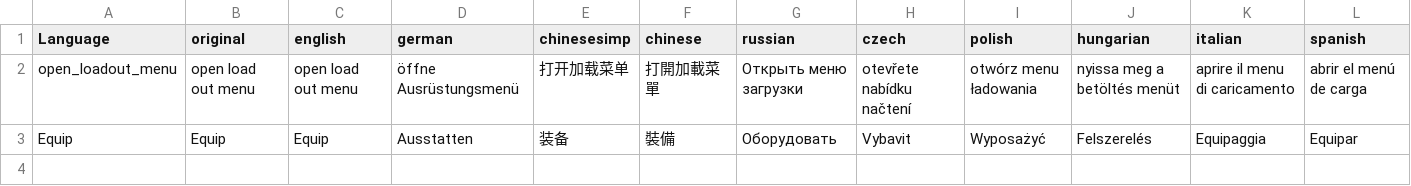
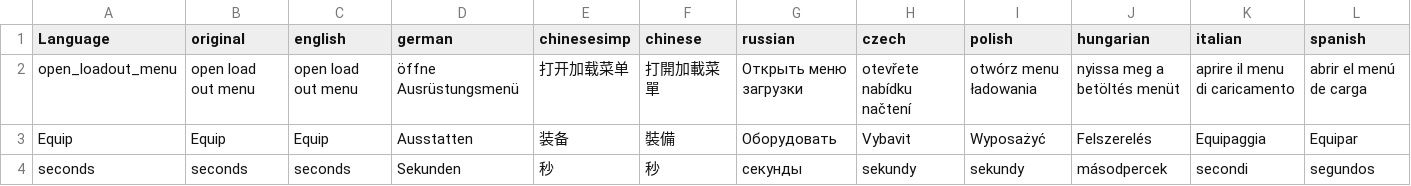
Before and after one commit to ihr-it-projekt/DayZLife, a CSV file: Extracted/TBLoadOut/stringtable.csv, drawn as a sheet; only a part is shown; rows hold the shown columns only; the diff names each change by its address in the sheet, - before the commit and + after, or states it on an @@ line.

```diff
--- a/Extracted/TBLoadOut/stringtable.csv
+++ b/Extracted/TBLoadOut/stringtable.csv
+row 4: seconds | seconds | seconds | Sekunden | 秒 | 秒 | секунды | sekundy | sekundy | másodpercek | secondi | segundos
```
Also changed, not shown: 7 other files.
